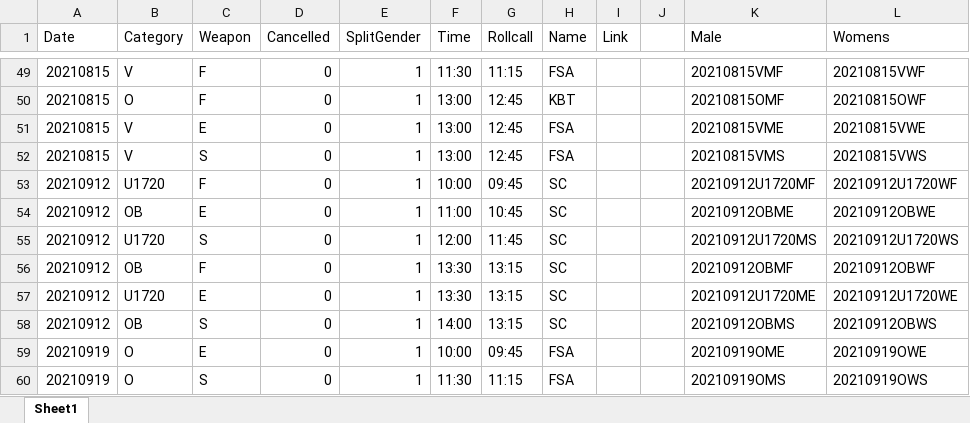
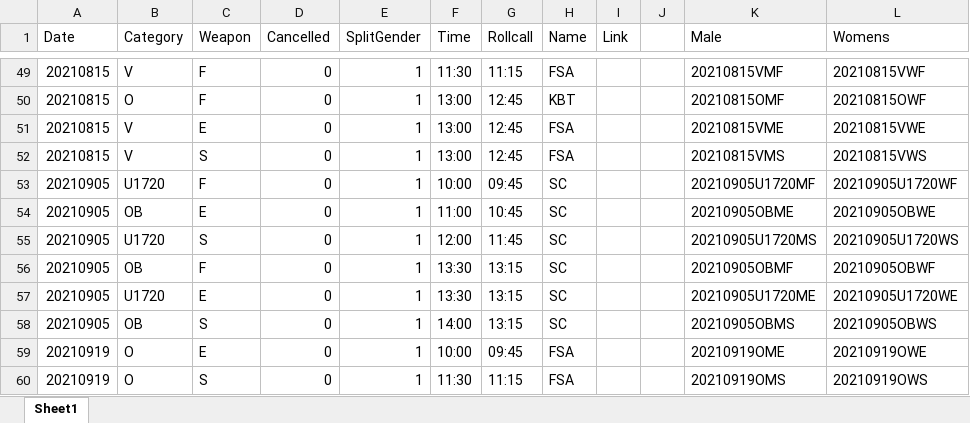
Before and after one commit to stuartmarshall87/FencingSAResults2, an Excel workbook: 2021/2021FSAdates.xlsx, sheet Sheet1, drawn as a sheet; only a part is shown, gaps mark what is left out; values as stored, in another font and other column widths than the file's, no borders; table styles not drawn; the diff names each change by its address in the sheet, - before the commit and + after, or states it on an @@ line.

```diff
--- a/2021/2021FSAdates.xlsx (sheet Sheet1)
+++ b/2021/2021FSAdates.xlsx (sheet Sheet1)
-A53:A58 (Date): 20210912
+A53:A58 (Date): 20210905
-K53 (Male): 20210912U1720MF
+K53 (Male): 20210905U1720MF
-L53 (Womens): 20210912U1720WF
+L53 (Womens): 20210905U1720WF
-K54 (Male): 20210912OBME
+K54 (Male): 20210905OBME
-L54 (Womens): 20210912OBWE
+L54 (Womens): 20210905OBWE
-K55 (Male): 20210912U1720MS
+K55 (Male): 20210905U1720MS
-L55 (Womens): 20210912U1720WS
+L55 (Womens): 20210905U1720WS
-K56 (Male): 20210912OBMF
+K56 (Male): 20210905OBMF
-L56 (Womens): 20210912OBWF
+L56 (Womens): 20210905OBWF
-K57 (Male): 20210912U1720ME
+K57 (Male): 20210905U1720ME
-L57 (Womens): 20210912U1720WE
+L57 (Womens): 20210905U1720WE
-K58 (Male): 20210912OBMS
+K58 (Male): 20210905OBMS
-L58 (Womens): 20210912OBWS
+L58 (Womens): 20210905OBWS
```
Also changed, not shown: 1 other file.
